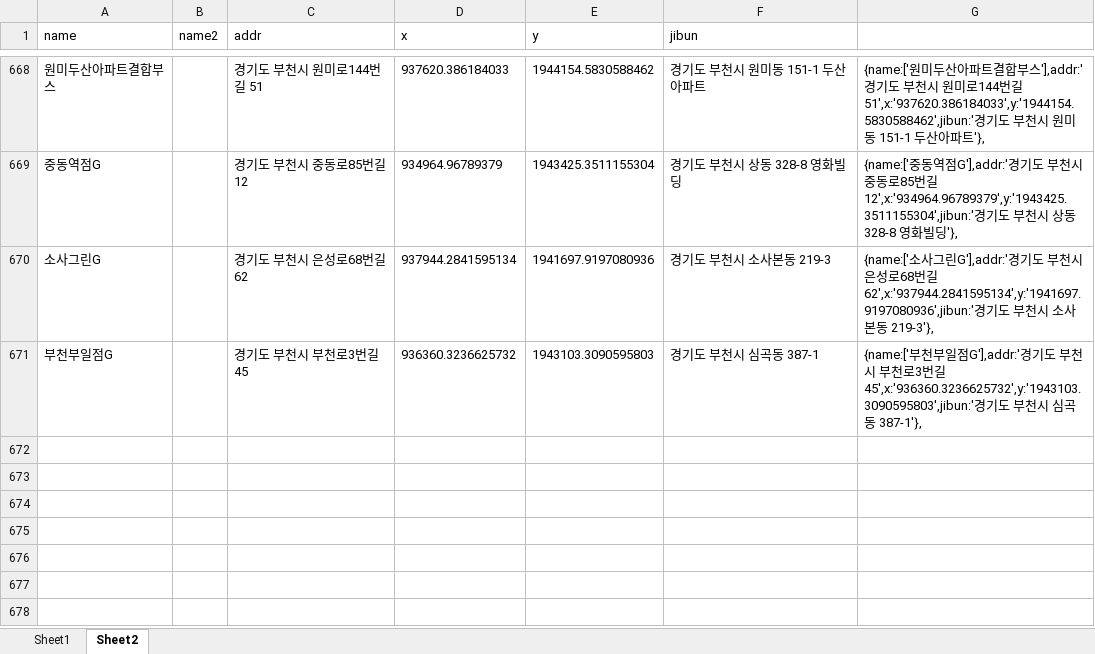
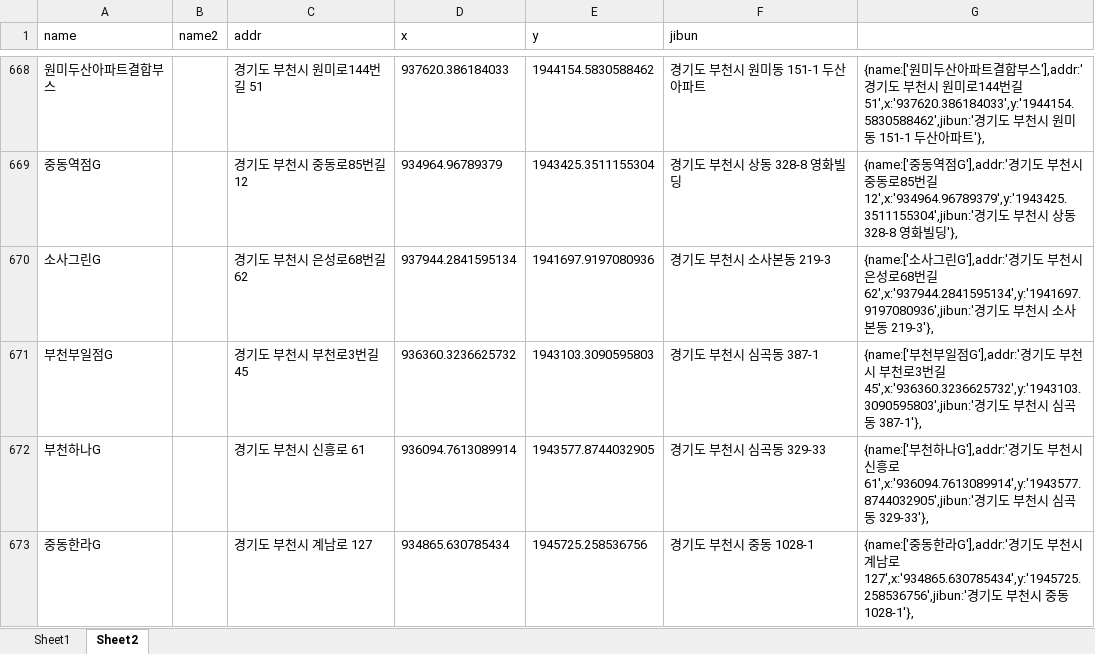
Before and after one commit to hyeokpark/atm, an Excel workbook: atm_v0.02.xlsx, sheet Sheet2, drawn as a sheet; only a part is shown, gaps mark what is left out; values as stored, in another font and other column widths than the file's, no borders; the diff names each change by its address in the sheet, - before the commit and + after, or states it on an @@ line.

```diff
--- a/atm_v0.02.xlsx (sheet Sheet2)
+++ b/atm_v0.02.xlsx (sheet Sheet2)
+row 672: 부천하나G |  | 경기도 부천시 신흥로 61 | 936094.7613089914 | 1943577.8744032905 | 경기도 부천시 심곡동 329-33 | {name:['부천하나G'],addr:'경기도 부천시 신흥로 61',x:'936094.7613089914',y:'1943577.8744032905',jibun:'경기도 부천시 심곡동 329-33'},
+row 673: 중동한라G |  | 경기도 부천시 계남로 127 | 934865.630785434 | 1945725.258536756 | 경기도 부천시 중동 1028-1 | {name:['중동한라G'],addr:'경기도 부천시 계남로 127',x:'934865.630785434',y:'1945725.258536756',jibun:'경기도 부천시 중동 1028-1'},
```
Also changed, not shown: 1 other file.
